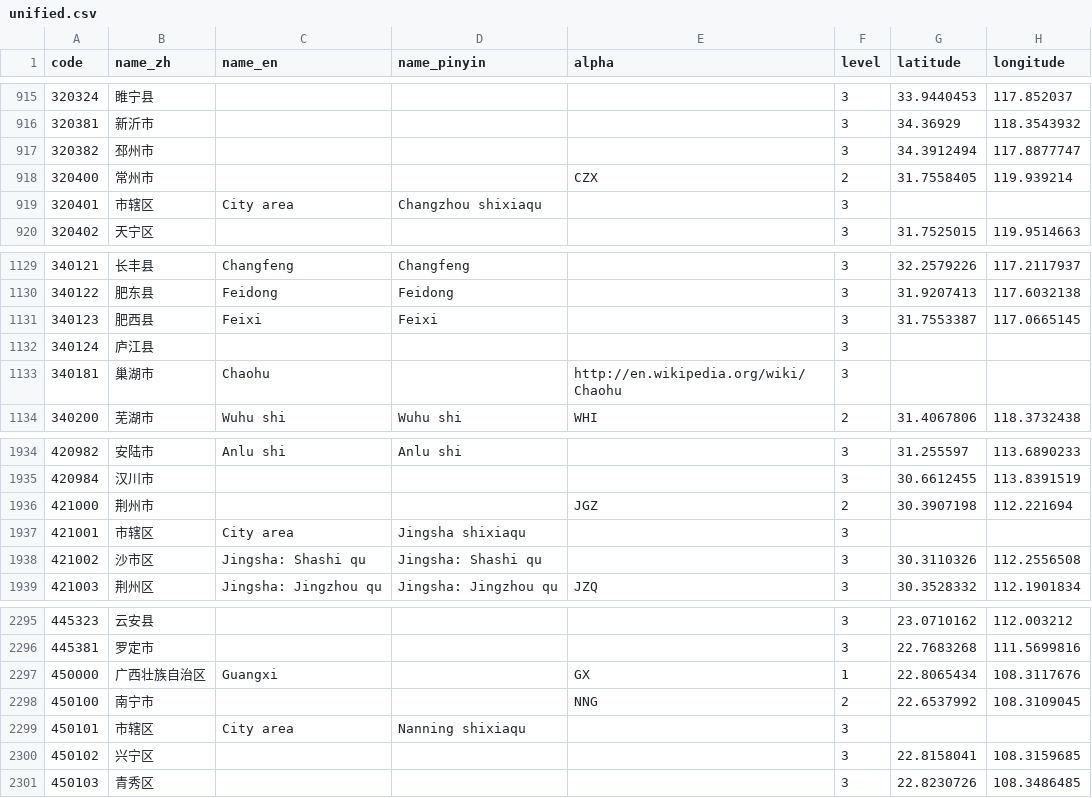
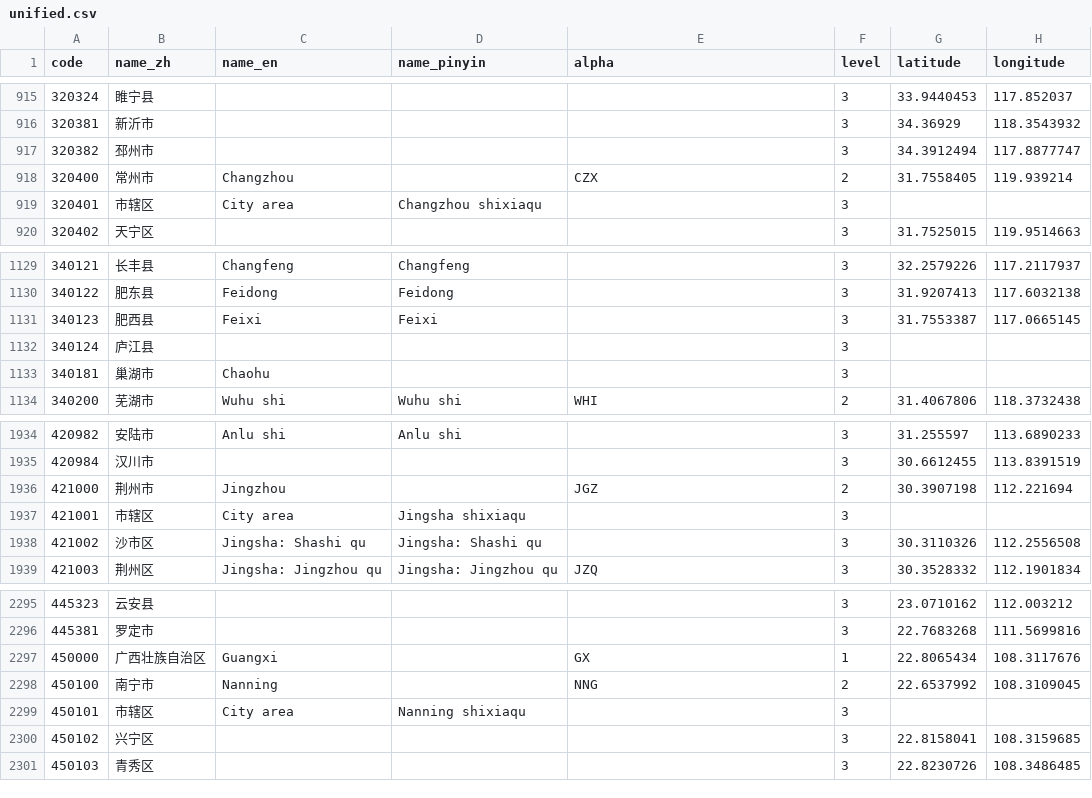
Before and after one commit to khaeru/gb2260, a CSV file: data/unified.csv, drawn as a sheet; only a part is shown, gaps mark what is left out.

```diff
--- a/data/unified.csv
+++ b/data/unified.csv
@@ -917,3 +917,3 @@ code,name_zh,name_en,name_pinyin,alpha,level,latitude,longitude
 320382,邳州市,,,,3,34.3912494,117.8877747
-320400,常州市,,,CZX,2,31.7558405,119.939214
+320400,常州市,Changzhou,,CZX,2,31.7558405,119.939214
 320401,市辖区,City area,Changzhou shixiaqu,,3,,
@@ -1132,3 +1132,3 @@ code,name_zh,name_en,name_pinyin,alpha,level,latitude,longitude
 340124,庐江县,,,,3,,
-340181,巢湖市,Chaohu,,http://en.wikipedia.org/wiki/Chaohu,3,,
+340181,巢湖市,Chaohu,,,3,,
 340200,芜湖市,Wuhu shi,Wuhu shi,WHI,2,31.4067806,118.3732438
@@ -1935,3 +1935,3 @@ code,name_zh,name_en,name_pinyin,alpha,level,latitude,longitude
 420984,汉川市,,,,3,30.6612455,113.8391519
-421000,荆州市,,,JGZ,2,30.3907198,112.221694
+421000,荆州市,Jingzhou,,JGZ,2,30.3907198,112.221694
 421001,市辖区,City area,Jingsha shixiaqu,,3,,
@@ -2297,3 +2297,3 @@ code,name_zh,name_en,name_pinyin,alpha,level,latitude,longitude
 450000,广西壮族自治区,Guangxi,,GX,1,22.8065434,108.3117676
-450100,南宁市,,,NNG,2,22.6537992,108.3109045
+450100,南宁市,Nanning,,NNG,2,22.6537992,108.3109045
 450101,市辖区,City area,Nanning shixiaqu,,3,,
```
Also changed, not shown: data/extra.csv, data/gbt_2260-2007_sup.csv.
